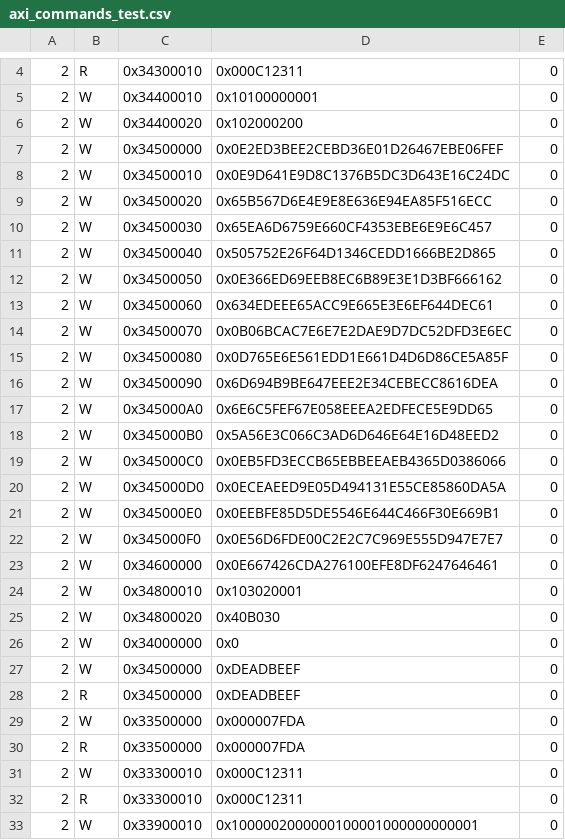
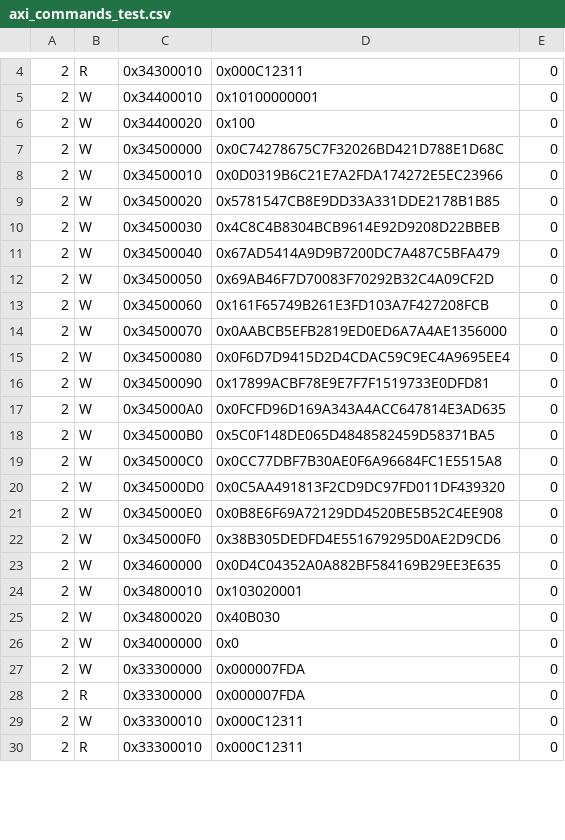
Before and after one commit to madanva/cs217-kernelfusion-project, a CSV file: src/Top/axi_commands_test.csv, drawn as a sheet; only a part is shown, gaps mark what is left out; the diff covers the shown part only.

```diff
--- a/src/Top/axi_commands_test.csv
+++ b/src/Top/axi_commands_test.csv
@@ -5,20 +5,20 @@
 2,W,0x34400010,0x10100000001,0
-2,W,0x34400020,0x102000200,0
-2,W,0x34500000,0x0E2ED3BEE2CEBD36E01D26467EBE06FEF,0
-2,W,0x34500010,0x0E9D641E9D8C1376B5DC3D643E16C24DC,0
-2,W,0x34500020,0x65B567D6E4E9E8E636E94EA85F516ECC,0
-2,W,0x34500030,0x65EA6D6759E660CF4353EBE6E9E6C457,0
-2,W,0x34500040,0x505752E26F64D1346CEDD1666BE2D865,0
-2,W,0x34500050,0x0E366ED69EEB8EC6B89E3E1D3BF666162,0
-2,W,0x34500060,0x634EDEEE65ACC9E665E3E6EF644DEC61,0
-2,W,0x34500070,0x0B06BCAC7E6E7E2DAE9D7DC52DFD3E6EC,0
-2,W,0x34500080,0x0D765E6E561EDD1E661D4D6D86CE5A85F,0
-2,W,0x34500090,0x6D694B9BE647EEE2E34CEBECC8616DEA,0
-2,W,0x345000A0,0x6E6C5FEF67E058EEEA2EDFECE5E9DD65,0
-2,W,0x345000B0,0x5A56E3C066C3AD6D646E64E16D48EED2,0
-2,W,0x345000C0,0x0EB5FD3ECCB65EBBEEAEB4365D0386066,0
-2,W,0x345000D0,0x0ECEAEED9E05D494131E55CE85860DA5A,0
-2,W,0x345000E0,0x0EEBFE85D5DE5546E644C466F30E669B1,0
-2,W,0x345000F0,0x0E56D6FDE00C2E2C7C969E555D947E7E7,0
-2,W,0x34600000,0x0E667426CDA276100EFE8DF6247646461,0
+2,W,0x34400020,0x100,0
+2,W,0x34500000,0x0C74278675C7F32026BD421D788E1D68C,0
+2,W,0x34500010,0x0D0319B6C21E7A2FDA174272E5EC23966,0
+2,W,0x34500020,0x5781547CB8E9DD33A331DDE2178B1B85,0
+2,W,0x34500030,0x4C8C4B8304BCB9614E92D9208D22BBEB,0
+2,W,0x34500040,0x67AD5414A9D9B7200DC7A487C5BFA479,0
+2,W,0x34500050,0x69AB46F7D70083F70292B32C4A09CF2D,0
+2,W,0x34500060,0x161F65749B261E3FD103A7F427208FCB,0
+2,W,0x34500070,0x0AABCB5EFB2819ED0ED6A7A4AE1356000,0
+2,W,0x34500080,0x0F6D7D9415D2D4CDAC59C9EC4A9695EE4,0
+2,W,0x34500090,0x17899ACBF78E9E7F7F1519733E0DFD81,0
+2,W,0x345000A0,0x0FCFD96D169A343A4ACC647814E3AD635,0
+2,W,0x345000B0,0x5C0F148DE065D4848582459D58371BA5,0
+2,W,0x345000C0,0x0CC77DBF7B30AE0F6A96684FC1E5515A8,0
+2,W,0x345000D0,0x0C5AA491813F2CD9DC97FD011DF439320,0
+2,W,0x345000E0,0x0B8E6F69A72129DD4520BE5B52C4EE908,0
+2,W,0x345000F0,0x38B305DEDFD4E551679295D0AE2D9CD6,0
+2,W,0x34600000,0x0D4C04352A0A882BF584169B29EE3E635,0
 2,W,0x34800010,0x103020001,0
@@ -26,8 +26,5 @@
 2,W,0x34000000,0x0,0
-2,W,0x34500000,0xDEADBEEF,0
-2,R,0x34500000,0xDEADBEEF,0
-2,W,0x33500000,0x000007FDA,0
-2,R,0x33500000,0x000007FDA,0
+2,W,0x33300000,0x000007FDA,0
+2,R,0x33300000,0x000007FDA,0
 2,W,0x33300010,0x000C12311,0
 2,R,0x33300010,0x000C12311,0
-2,W,0x33900010,0x1000002000000100001000000000001,0
```
Also changed, not shown: 1 added row, 17 removed rows and 7 edited cells elsewhere in this file, hls/Top/GBPartition/axi_commands_test.csv, src/GBPartition/axi_commands_test.csv, 7 other files.
